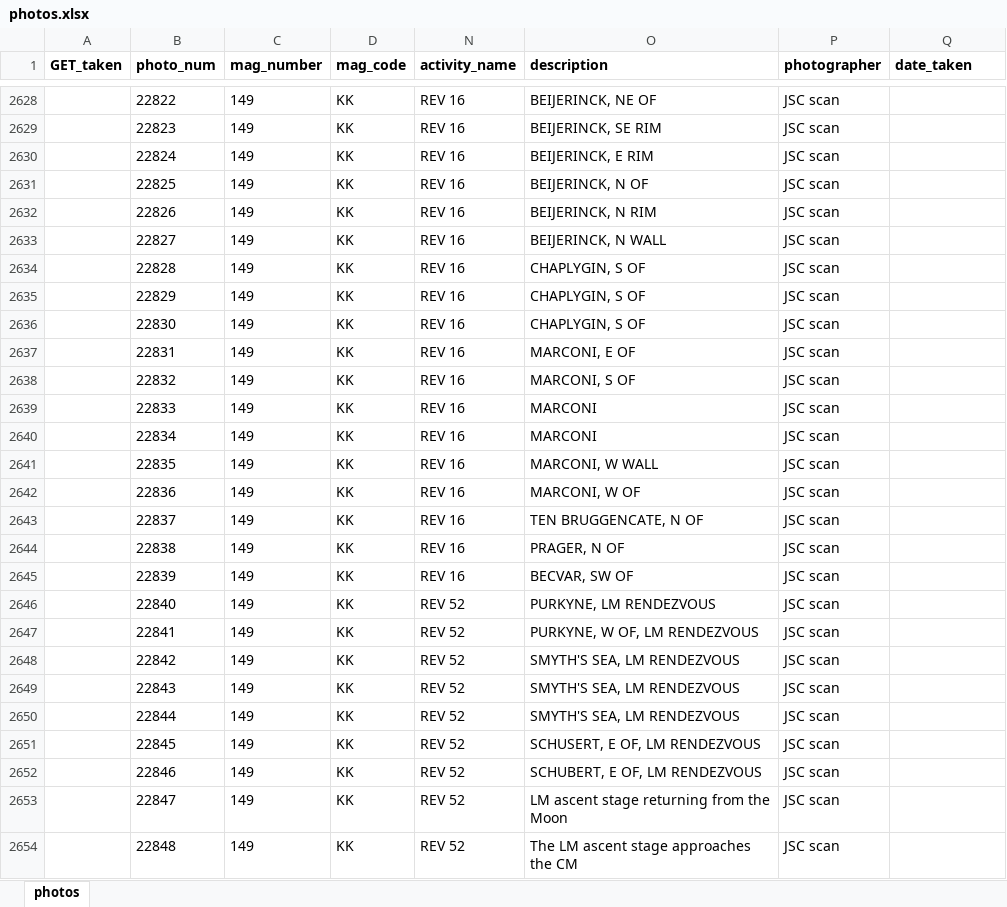
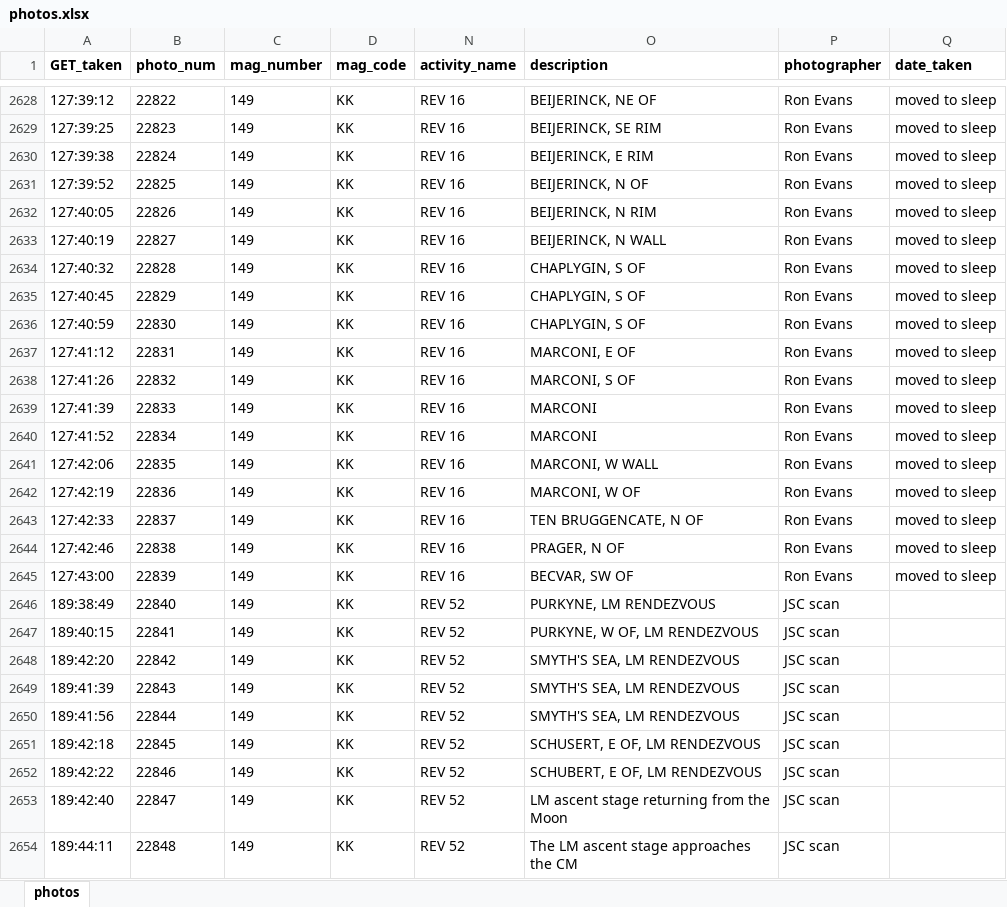
Before and after one commit to bfeist/Apollo17, an Excel workbook: MISSION_DATA/photos.xlsx, sheet photos, drawn as a sheet; only a part is shown, gaps mark what is left out; values as stored, in another font and other column widths than the file's, no borders; the diff covers the shown part only; the diff names each change by its address in the sheet, - before the commit and + after, or states it on an @@ line.

Commit message:
Further photo indexing.

```diff
--- a/MISSION_DATA/photos.xlsx (sheet photos)
+++ b/MISSION_DATA/photos.xlsx (sheet photos)
-A2628 (GET_taken): (empty)
+A2628 (GET_taken): 127:39:12
-P2628:P2645 (photographer): JSC scan
+P2628:P2645 (photographer): Ron Evans
-Q2628:Q2645 (date_taken): (empty)
+Q2628:Q2645 (date_taken): moved to sleep
-A2629 (GET_taken): (empty)
+A2629 (GET_taken): 127:39:25
-A2630 (GET_taken): (empty)
+A2630 (GET_taken): 127:39:38
-A2631 (GET_taken): (empty)
+A2631 (GET_taken): 127:39:52
-A2632 (GET_taken): (empty)
+A2632 (GET_taken): 127:40:05
-A2633 (GET_taken): (empty)
+A2633 (GET_taken): 127:40:19
-A2634 (GET_taken): (empty)
+A2634 (GET_taken): 127:40:32
-A2635 (GET_taken): (empty)
+A2635 (GET_taken): 127:40:45
-A2636 (GET_taken): (empty)
+A2636 (GET_taken): 127:40:59
-A2637 (GET_taken): (empty)
+A2637 (GET_taken): 127:41:12
-A2638 (GET_taken): (empty)
+A2638 (GET_taken): 127:41:26
-A2639 (GET_taken): (empty)
+A2639 (GET_taken): 127:41:39
-A2640 (GET_taken): (empty)
+A2640 (GET_taken): 127:41:52
-A2641 (GET_taken): (empty)
+A2641 (GET_taken): 127:42:06
-A2642 (GET_taken): (empty)
+A2642 (GET_taken): 127:42:19
-A2643 (GET_taken): (empty)
+A2643 (GET_taken): 127:42:33
-A2644 (GET_taken): (empty)
+A2644 (GET_taken): 127:42:46
-A2645 (GET_taken): (empty)
+A2645 (GET_taken): 127:43:00
-A2646 (GET_taken): (empty)
+A2646 (GET_taken): 189:38:49
-A2647 (GET_taken): (empty)
+A2647 (GET_taken): 189:40:15
-A2648 (GET_taken): (empty)
+A2648 (GET_taken): 189:42:20
-A2649 (GET_taken): (empty)
+A2649 (GET_taken): 189:41:39
-A2650 (GET_taken): (empty)
+A2650 (GET_taken): 189:41:56
-A2651 (GET_taken): (empty)
+A2651 (GET_taken): 189:42:18
-A2652 (GET_taken): (empty)
+A2652 (GET_taken): 189:42:22
-A2653 (GET_taken): (empty)
+A2653 (GET_taken): 189:42:40
-A2654 (GET_taken): (empty)
+A2654 (GET_taken): 189:44:11
```
Also changed, not shown: 734 edited cells elsewhere in this sheet, 4 other files.
